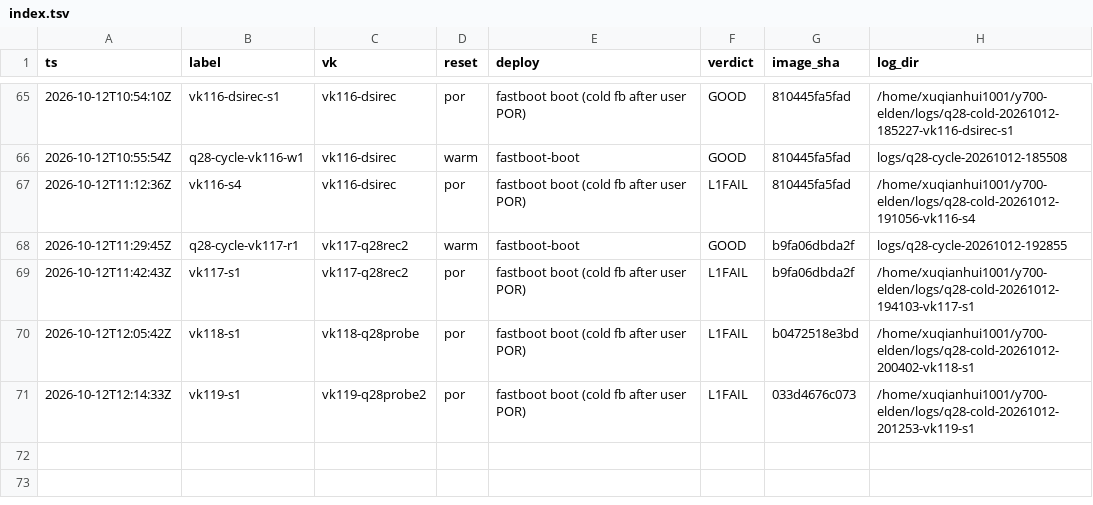
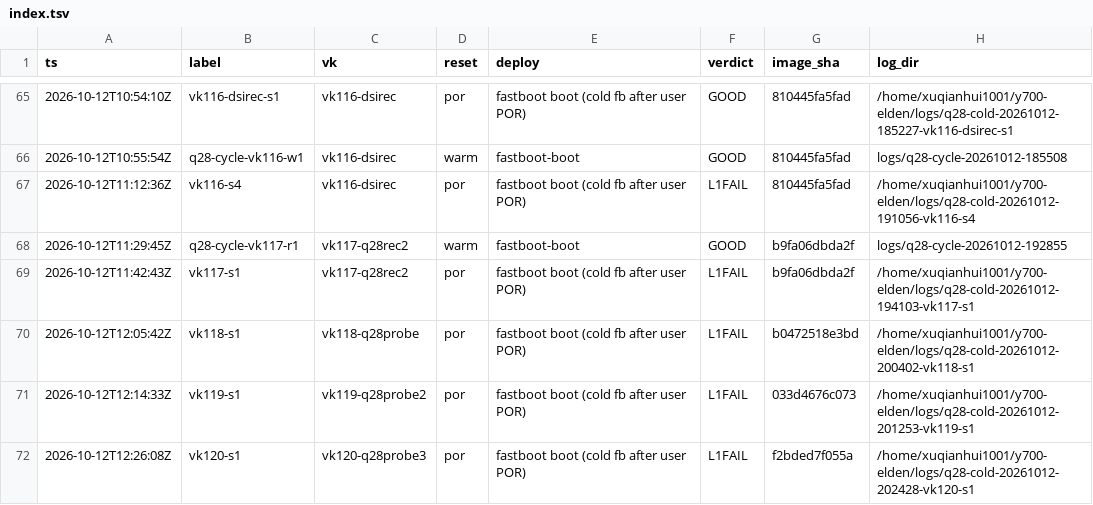
Before and after one commit to xiaquwan1001/lenovo-legion-y700-gen4-tb322fc-elden-linux, a TSV file: reports/trials/index.tsv, drawn as a sheet; only a part is shown, gaps mark what is left out; the diff names each change by its address in the sheet, - before the commit and + after, or states it on an @@ line.

```diff
--- a/reports/trials/index.tsv
+++ b/reports/trials/index.tsv
+row 72: 2026-10-12T12:26:08Z | vk120-s1 | vk120-q28probe3 | por | fastboot boot (cold fb after user POR) | L1FAIL | f2bded7f055a | /home/xuqianhui1001/y700-elden/logs/q28-cold-20261012-202428-vk120-s1
```
Also changed, not shown: 2 other files.
